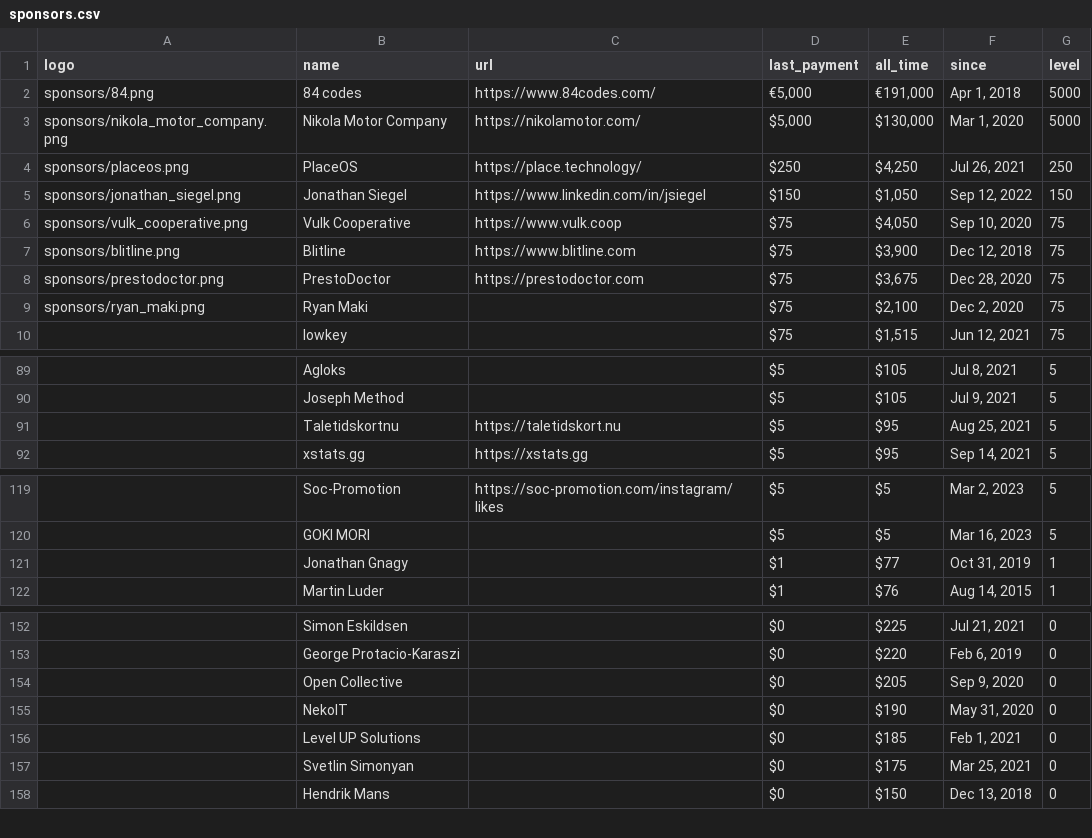
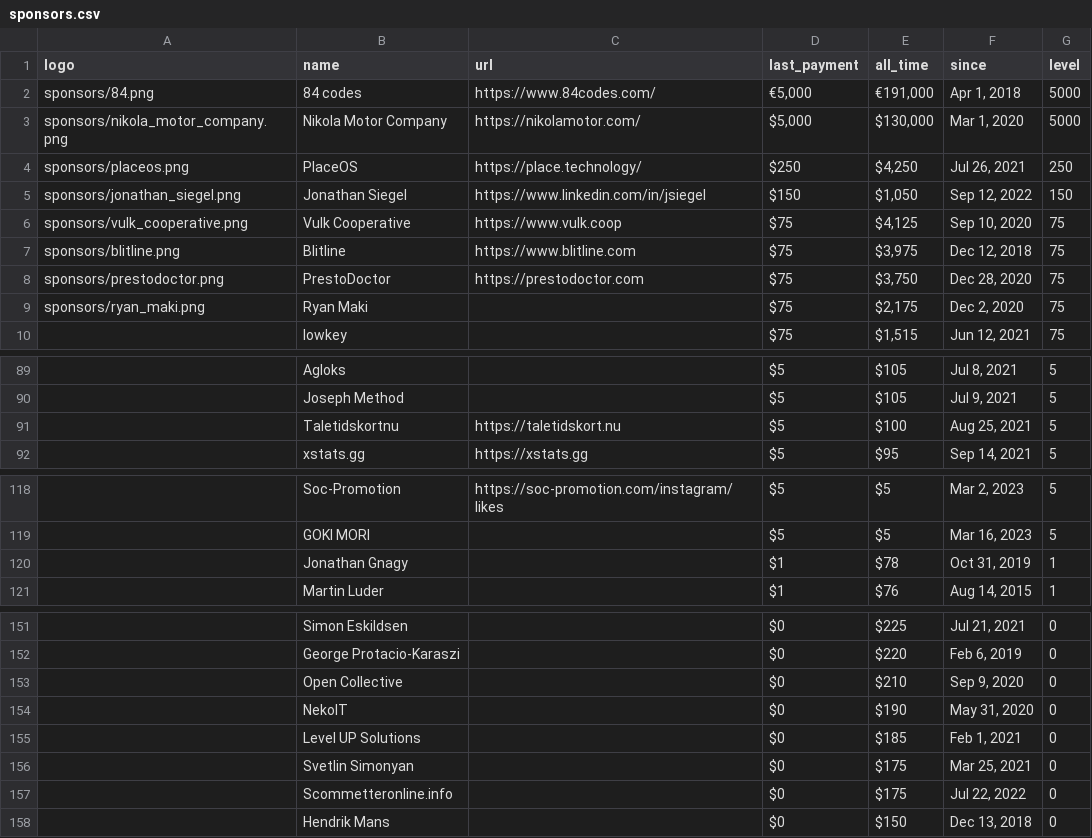
Before and after one commit to crystal-lang/crystal-website, a CSV file: _data/sponsors.csv, drawn as a sheet; only a part is shown, gaps mark what is left out; addresses are those after the commit; the diff covers the shown part only; the diff names each change by its address in the sheet, - before the commit and + after, or states it on an @@ line.

```diff
--- a/_data/sponsors.csv
+++ b/_data/sponsors.csv
-E6 (all_time): $4,050
+E6 (all_time): $4,125
-E7 (all_time): $3,900
+E7 (all_time): $3,975
-E8 (all_time): $3,675
+E8 (all_time): $3,750
-E9 (all_time): $2,100
+E9 (all_time): $2,175
-E91 (all_time): $95
+E91 (all_time): $100
-E120 (all_time): $77
+E120 (all_time): $78
-E153 (all_time): $205
+E153 (all_time): $210
+row 157:  | Scommetteronline.info |  | $0 | $175 | Jul 22, 2022 | 0
```
Also changed, not shown: 8 added rows, 8 removed rows and 13 edited cells elsewhere in this file, 1 other file.
